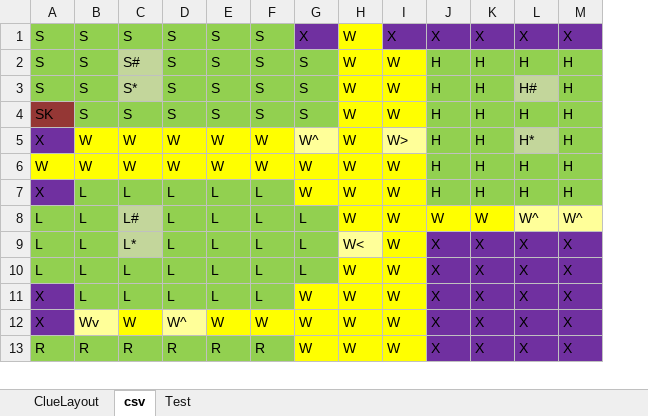
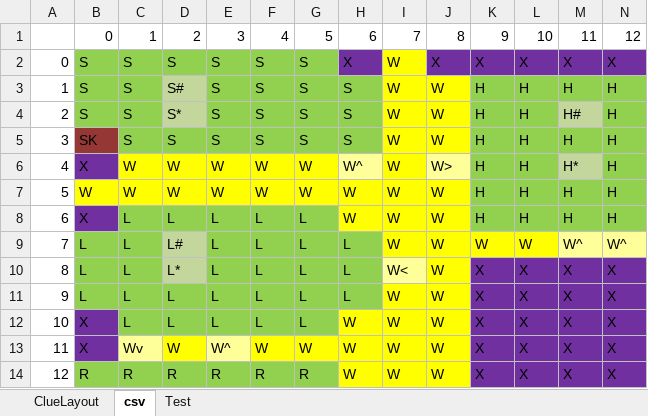
Before and after one commit to kasperallais/clue-game, an Excel workbook: data/ClueLayout306.xlsx, sheet csv, drawn as a sheet; only a part is shown; values as stored, in another font and other column widths than the file's, no borders; addresses are those after the commit; rows hold the shown columns only; the diff names each change by its address in the sheet, - before the commit and + after, or states it on an @@ line.

```diff
--- a/data/ClueLayout306.xlsx (sheet csv)
+++ b/data/ClueLayout306.xlsx (sheet csv)
+column A, rows 2-14: 0 | 1 | 2 | 3 | 4 | 5 | 6 | 7 | 8 | 9 | 10 | 11 | 12
+row 1:  | 0 | 1 | 2 | 3 | 4 | 5 | 6 | 7 | 8 | 9 | 10 | 11 | 12
```
Also changed, not shown: 6 other files.
